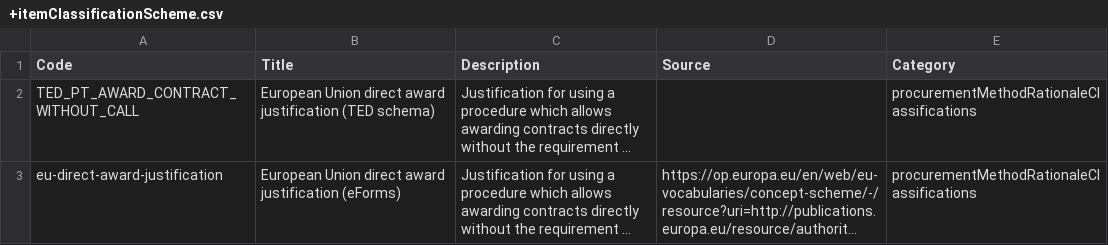
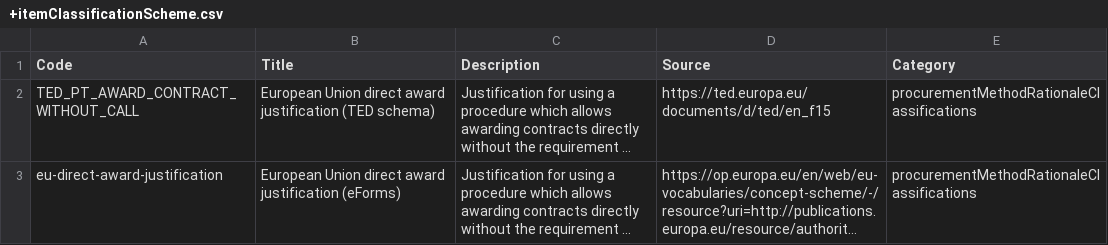
Before and after one commit to open-contracting-extensions/ocds_procurementMethodRationaleClassifications_extension, a CSV file: codelists/+itemClassificationScheme.csv, drawn as a sheet; long unchanged cells end in …; the diff names each change by its address in the sheet, - before the commit and + after, or states it on an @@ line.

Commit message:
chore: Restore fixed link

```diff
--- a/codelists/+itemClassificationScheme.csv
+++ b/codelists/+itemClassificationScheme.csv
-D2 (Source): (empty)
+D2 (Source): https://ted.europa.eu/documents/d/ted/en_f15
```
